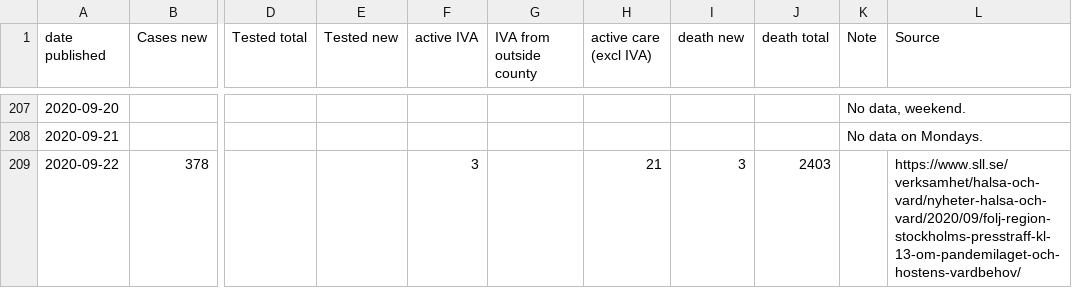
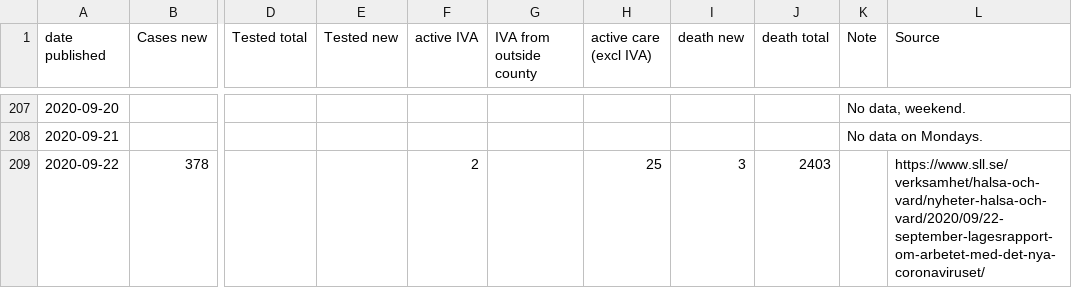
Before and after one commit to mrunesson/covid-19, a CSV file: Corona - Stockholm.csv, drawn as a sheet; only a part is shown, gaps mark what is left out; the diff names each change by its address in the sheet, - before the commit and + after, or states it on an @@ line.

Commit message:
2020-09-22 corrected to normal source.

```diff
--- a/Corona - Stockholm.csv
+++ b/Corona - Stockholm.csv
-F209 (active IVA): 3
+F209 (active IVA): 2
-H209 (active care (excl IVA)): 21
+H209 (active care (excl IVA)): 25
-L209 (Source): https://www.sll.se/verksamhet/halsa-och-vard/nyheter-halsa-och-vard/2020/09/folj-region-stockholms-presstraff-kl-13-om-pandemilaget-och-hostens-vardbehov/
+L209 (Source): https://www.sll.se/verksamhet/halsa-och-vard/nyheter-halsa-och-vard/2020/09/22-september-lagesrapport-om-arbetet-med-det-nya-coronaviruset/
```
